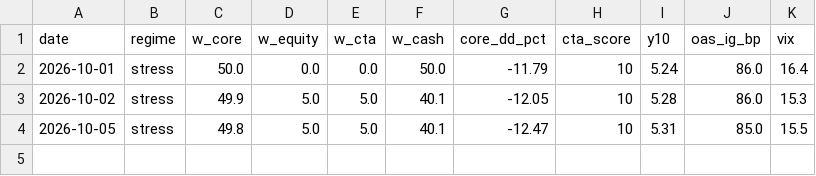
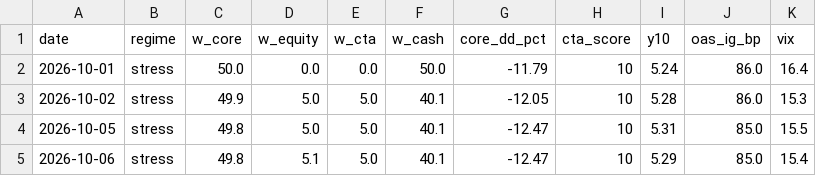
Before and after one commit to Lorun/market-signals, a CSV file: data/history.csv, drawn as a sheet; the diff names each change by its address in the sheet, - before the commit and + after, or states it on an @@ line.

```diff
--- a/data/history.csv
+++ b/data/history.csv
+row 5: 2026-10-06 | stress | 49.8 | 5.1 | 5.0 | 40.1 | -12.47 | 10 | 5.29 | 85.0 | 15.4
```
Also changed, not shown: 1 other file.
